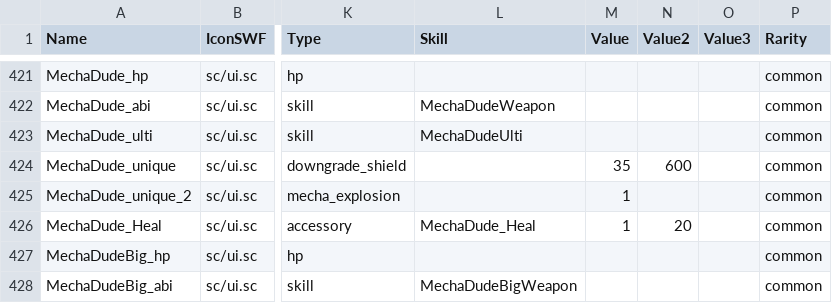
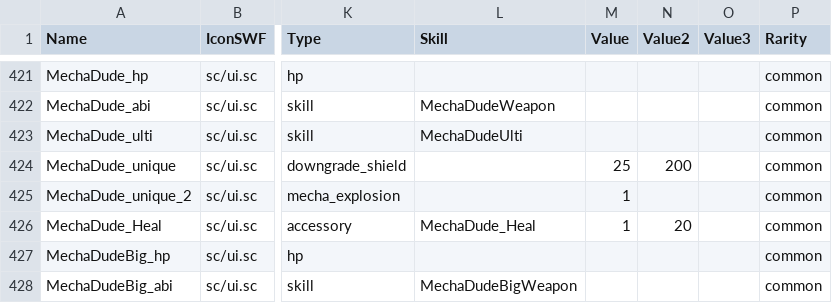
Before and after one commit to DarshanKing0/bs-file-checker-beta, a CSV file: assets/csv_logic/cards.csv, drawn as a sheet; only a part is shown, gaps mark what is left out; the diff names each change by its address in the sheet, - before the commit and + after, or states it on an @@ line.

```diff
--- a/assets/csv_logic/cards.csv
+++ b/assets/csv_logic/cards.csv
-M424 (Value): 35
+M424 (Value): 25
-N424 (Value2): 600
+N424 (Value2): 200
```
Also changed, not shown: assets/csv_logic/characters.csv, assets/csv_logic/gear_boosts.csv, 15 other files.
